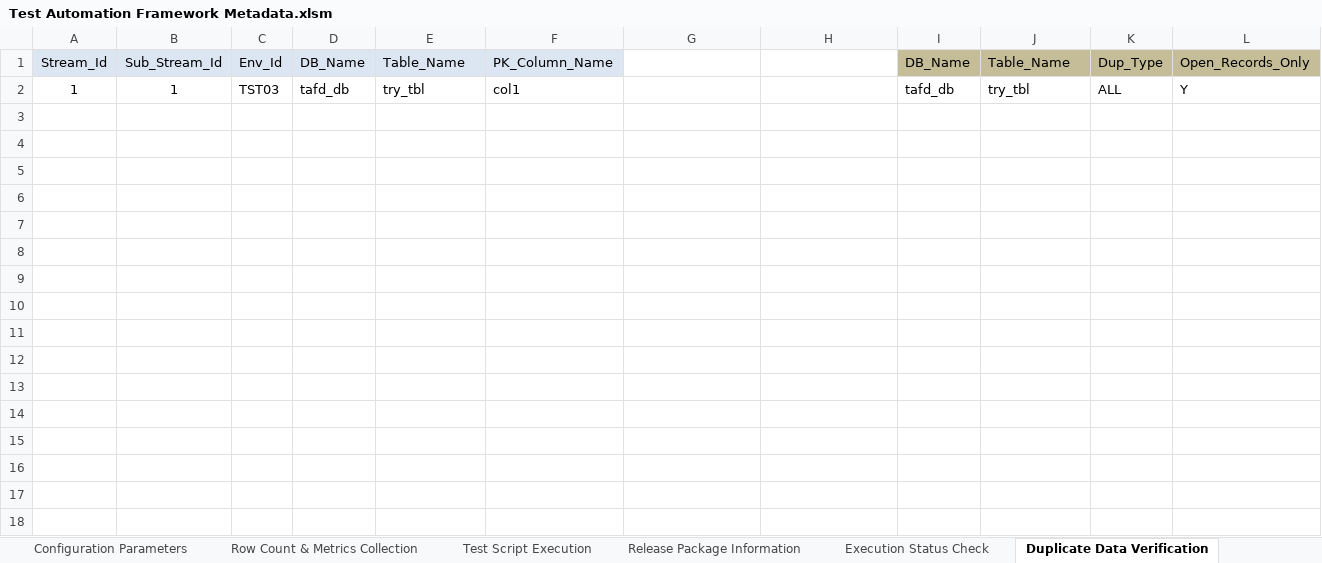
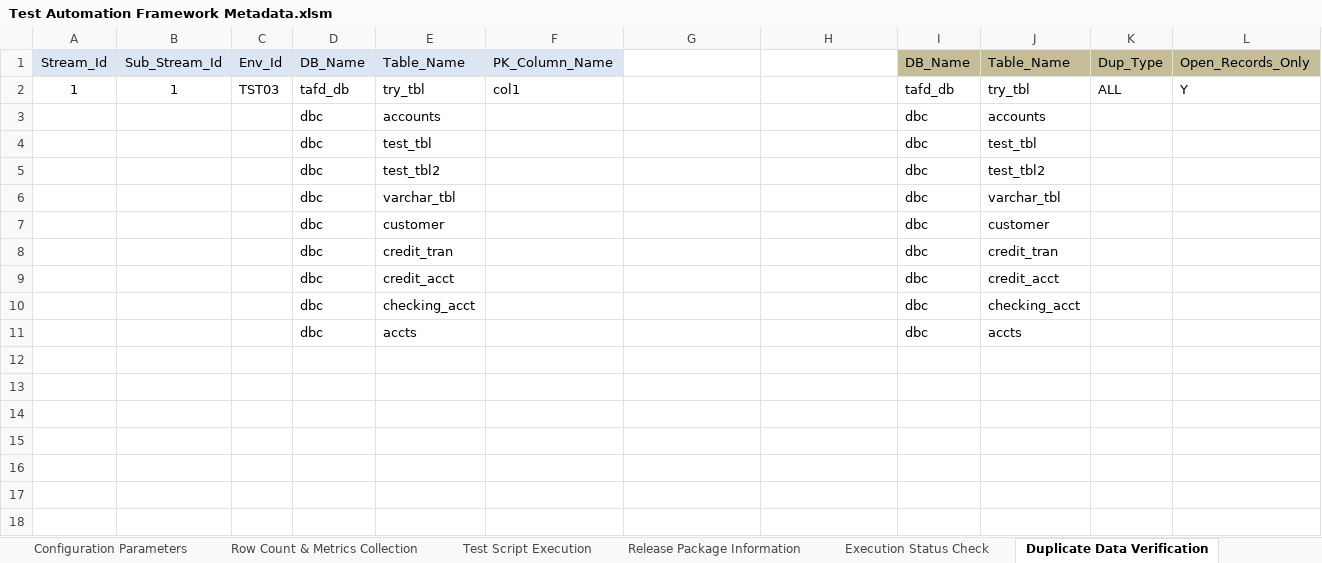
Before and after one commit to Tayyba23/TAFTest2, an Excel workbook: Input Parameter Files/Test Automation Framework Metadata.xlsm, sheet Duplicate Data Verification, drawn as a sheet; only a part is shown; the shorter side is filled out with more unchanged rows; values as stored, in another font and other column widths than the file's, no borders; removed rows and columns are numbered as before the commit, all else as after; rows hold the shown columns only; the diff names each change by its address in the sheet, - before the commit and + after, or states it on an @@ line.

```diff
--- a/Input Parameter Files/Test Automation Framework Metadata.xlsm (sheet Duplicate Data Verification)
+++ b/Input Parameter Files/Test Automation Framework Metadata.xlsm (sheet Duplicate Data Verification)
+row 3:  |  |  | dbc | accounts |  | dbc|accounts | dbc|accounts | dbc | accounts
+row 4:  |  |  | dbc | test_tbl |  | dbc|test_tbl | dbc|test_tbl | dbc | test_tbl
+row 5:  |  |  | dbc | test_tbl2 |  | dbc|test_tbl2 | dbc|test_tbl2 | dbc | test_tbl2
+row 6:  |  |  | dbc | varchar_tbl |  | dbc|varchar_tbl | dbc|varchar_tbl | dbc | varchar_tbl
+row 7:  |  |  | dbc | customer |  | dbc|customer | dbc|customer | dbc | customer
+row 8:  |  |  | dbc | credit_tran |  | dbc|credit_tran | dbc|credit_tran | dbc | credit_tran
+row 9:  |  |  | dbc | credit_acct |  | dbc|credit_acct | dbc|credit_acct | dbc | credit_acct
+row 10:  |  |  | dbc | checking_acct |  | dbc|checking_acct | dbc|checking_acct | dbc | checking_acct
+row 11:  |  |  | dbc | accts |  | dbc|accts | dbc|accts | dbc | accts
-row 4: (empty)
-row 5: (empty)
-row 6: (empty)
-row 7: (empty)
-row 8: (empty)
-row 9: (empty)
-row 10: (empty)
-row 11: (empty)
-row 12: (empty)
-row 13: (empty)
-row 14: (empty)
-row 15: (empty)
```
Also changed, not shown: sheet RI Verification, sheet Minus Test, sheet History Verification, sheet Row Count & Metrics Collection, formulas that keep their value, charts or pictures.
